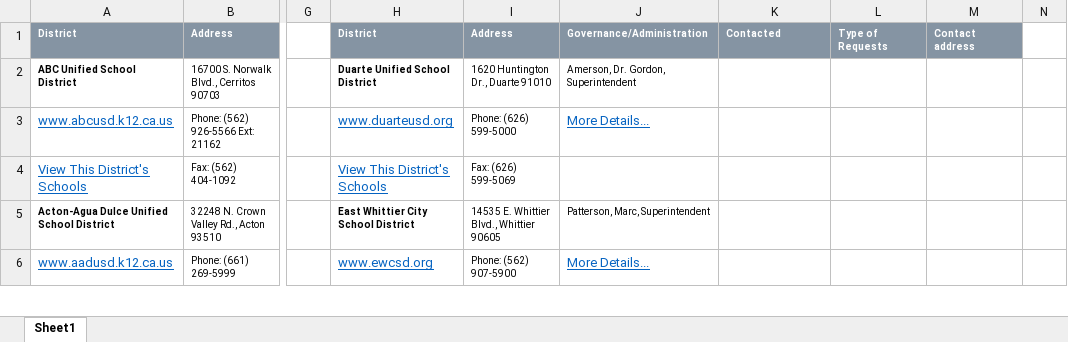
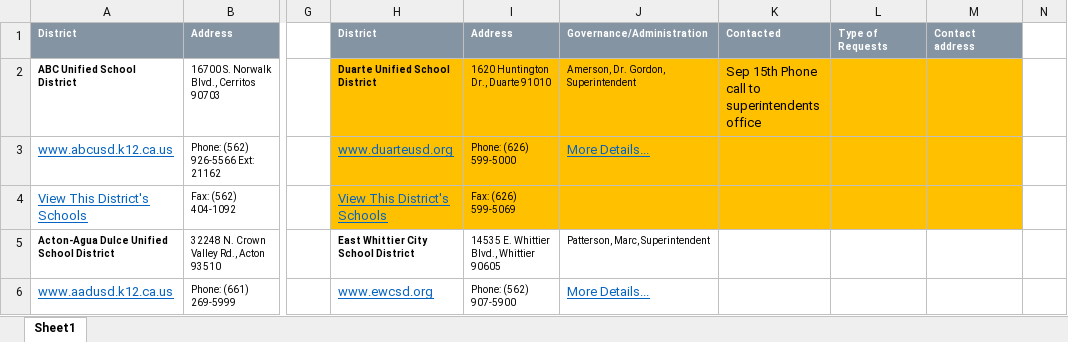
Before and after one commit to darionphan/obesitydata, an Excel workbook: datasets/LA School districts/LAschooldistricts.xlsx, sheet Sheet1, drawn as a sheet; only a part is shown, gaps mark what is left out; values as stored, in another font and other column widths than the file's, no borders; the diff covers the shown part only; the diff names each change by its address in the sheet, - before the commit and + after, or states it on an @@ line.

```diff
--- a/datasets/LA School districts/LAschooldistricts.xlsx (sheet Sheet1)
+++ b/datasets/LA School districts/LAschooldistricts.xlsx (sheet Sheet1)
-H2:M4 fill: none
+H2:M4 fill: #FFC000
-K2: (empty)
+K2: Sep 15th Phone call to superintendents office
```
Also changed, not shown: 13 added rows, 5 edited cells and cell formats elsewhere in this sheet, 1 other file.
